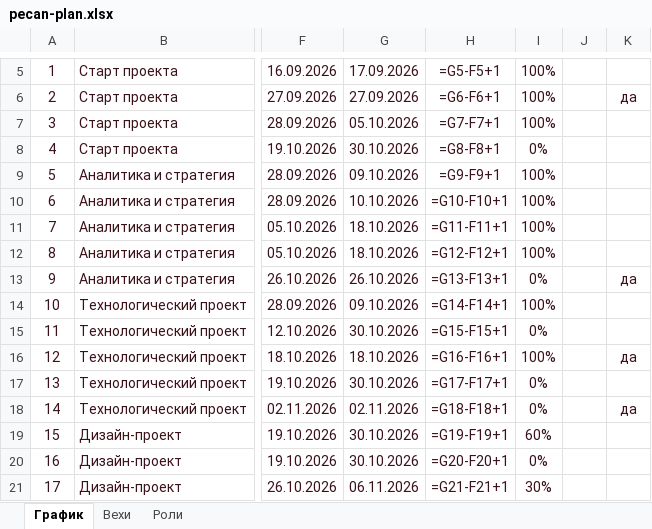
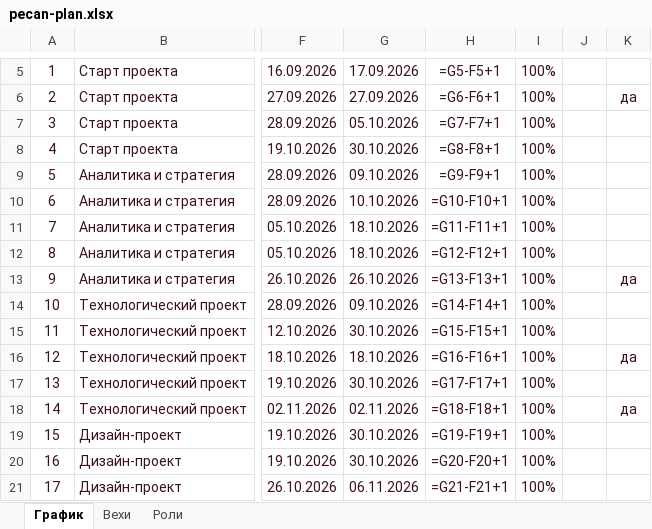
Before and after one commit to ogaffink-maker/pecan-plan, an Excel workbook: pecan-plan.xlsx, sheet График, drawn as a sheet; only a part is shown, gaps mark what is left out; values as stored, in another font and other column widths than the file's, no borders; formulas without a stored value are shown as written; conditional formats not drawn; the diff covers the shown part only; the diff names each change by its address in the sheet, - before the commit and + after, or states it on an @@ line.

Commit message:
Статус на 14.11.2026: pecan-plan.xlsx

```diff
--- a/pecan-plan.xlsx (sheet График)
+++ b/pecan-plan.xlsx (sheet График)
-I8: 0%
+I8: 100%
-I13: 0%
+I13: 100%
-I15: 0%
+I15: 100%
-I17:I18: 0%
+I17:I18: 100%
-I19: 60%
+I19: 100%
-I20: 0%
+I20: 100%
-I21: 30%
+I21: 100%
```
Also changed, not shown: 22 edited cells elsewhere in this sheet, sheet Роли.
